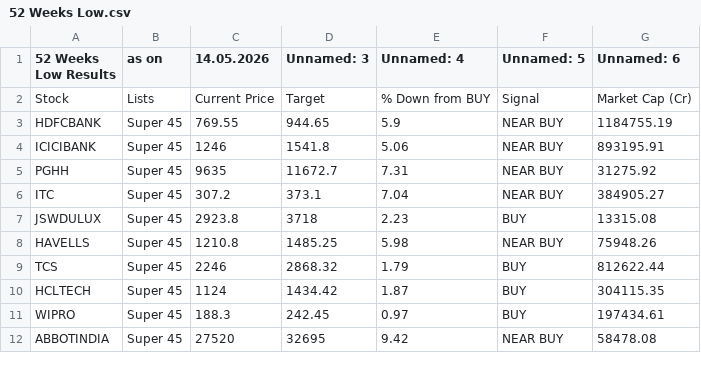
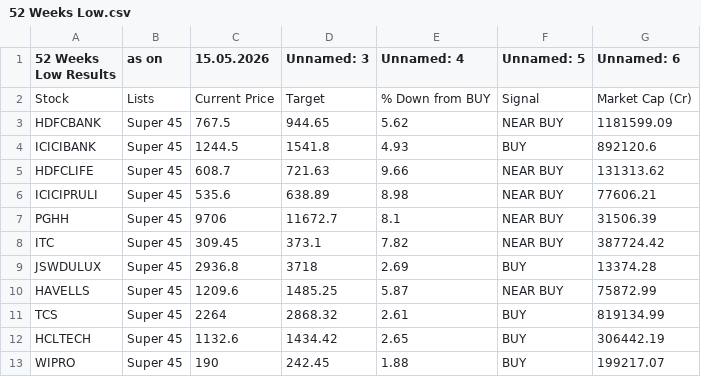
Before and after one commit to mojiburrahaman25/stock-output, a CSV file: 52 Weeks Low.csv, drawn as a sheet; only a part is shown; the diff covers the shown part only.

```diff
--- a/52 Weeks Low.csv
+++ b/52 Weeks Low.csv
@@ -1,12 +1,13 @@
-52 Weeks Low Results,as on,14.05.2026,Unnamed: 3,Unnamed: 4,Unnamed: 5,Unnamed: 6
+52 Weeks Low Results,as on,15.05.2026,Unnamed: 3,Unnamed: 4,Unnamed: 5,Unnamed: 6
 Stock,Lists,Current Price,Target,% Down from BUY,Signal,Market Cap (Cr)
-HDFCBANK,Super 45,769.55,944.65,5.9,NEAR BUY,1184755.19
-ICICIBANK,Super 45,1246,1541.8,5.06,NEAR BUY,893195.91
-PGHH,Super 45,9635,11672.7,7.31,NEAR BUY,31275.92
-ITC,Super 45,307.2,373.1,7.04,NEAR BUY,384905.27
-JSWDULUX,Super 45,2923.8,3718,2.23,BUY,13315.08
-HAVELLS,Super 45,1210.8,1485.25,5.98,NEAR BUY,75948.26
-TCS,Super 45,2246,2868.32,1.79,BUY,812622.44
-HCLTECH,Super 45,1124,1434.42,1.87,BUY,304115.35
-WIPRO,Super 45,188.3,242.45,0.97,BUY,197434.61
-ABBOTINDIA,Super 45,27520,32695,9.42,NEAR BUY,58478.08
+HDFCBANK,Super 45,767.5,944.65,5.62,NEAR BUY,1181599.09
+ICICIBANK,Super 45,1244.5,1541.8,4.93,BUY,892120.6
+HDFCLIFE,Super 45,608.7,721.63,9.66,NEAR BUY,131313.62
+ICICIPRULI,Super 45,535.6,638.89,8.98,NEAR BUY,77606.21
+PGHH,Super 45,9706,11672.7,8.1,NEAR BUY,31506.39
+ITC,Super 45,309.45,373.1,7.82,NEAR BUY,387724.42
+JSWDULUX,Super 45,2936.8,3718,2.69,BUY,13374.28
+HAVELLS,Super 45,1209.6,1485.25,5.87,NEAR BUY,75872.99
+TCS,Super 45,2264,2868.32,2.61,BUY,819134.99
+HCLTECH,Super 45,1132.6,1434.42,2.65,BUY,306442.19
+WIPRO,Super 45,190,242.45,1.88,BUY,199217.07
```
Also changed, not shown: 9 edited cells elsewhere in this file, BUY List.csv, ENVELOP.csv, 6 other files.
